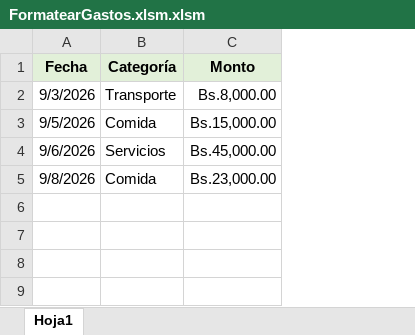
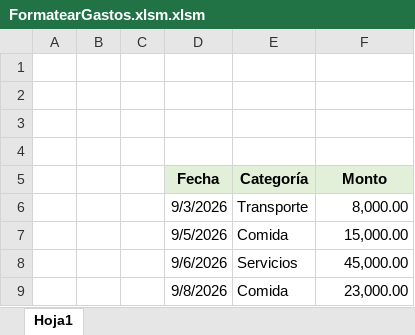
Before and after one commit to inti28vega/automatizacion-excel, an Excel workbook: FormatearGastos.xlsm.xlsm, sheet Hoja1, drawn as a sheet; values as stored, in another font and other column widths than the file's, no borders; addresses are those after the commit; the diff names each change by its address in the sheet, - before the commit and + after, or states it on an @@ line.

```diff
--- a/FormatearGastos.xlsm.xlsm (sheet Hoja1)
+++ b/FormatearGastos.xlsm.xlsm (sheet Hoja1)
+column A, empty
+column B, empty
+column C, empty
+row 1: (empty)
+row 2: (empty)
+row 3: (empty)
+row 4: (empty)
-F6 (Monto): Bs.8,000.00
+F6 (Monto): 8,000.00
-F7 (Monto): Bs.15,000.00
+F7 (Monto): 15,000.00
-F8 (Monto): Bs.45,000.00
+F8 (Monto): 45,000.00
-F9 (Monto): Bs.23,000.00
+F9 (Monto): 23,000.00
```
Also changed, not shown: 1 other file.
